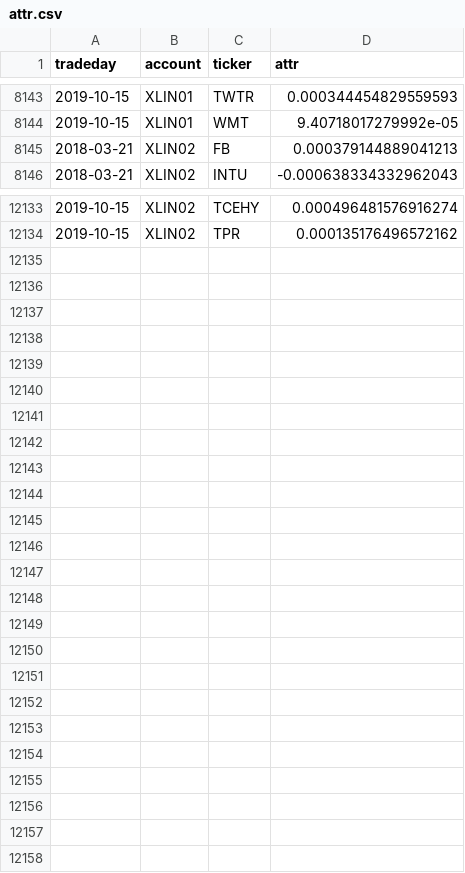
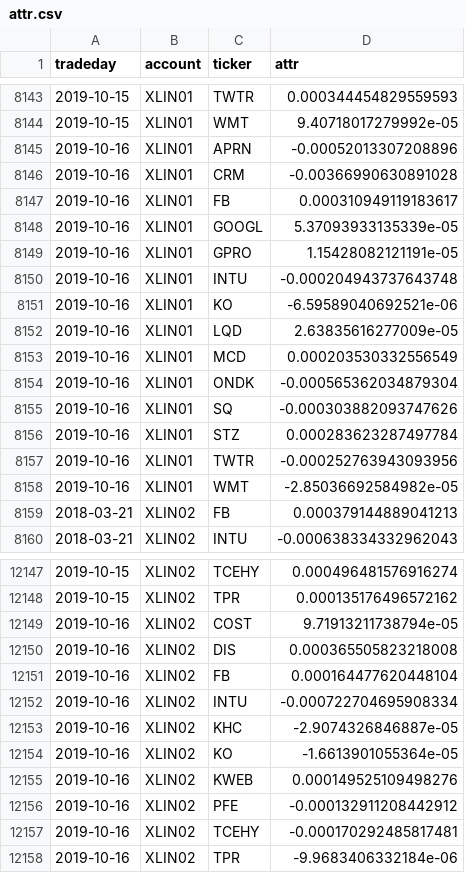
Before and after one commit to WesselMar/data-warehouse, a CSV file: csv/attr.csv, drawn as a sheet; only a part is shown, gaps mark what is left out; the diff covers the shown part only.

```diff
--- a/csv/attr.csv
+++ b/csv/attr.csv
@@ -8144,2 +8144,16 @@ tradeday,account,ticker,attr
 2019-10-15,XLIN01,WMT,9.40718017279992e-05
+2019-10-16,XLIN01,APRN,-0.00052013307208896
+2019-10-16,XLIN01,CRM,-0.00366990630891028
+2019-10-16,XLIN01,FB,0.000310949119183617
+2019-10-16,XLIN01,GOOGL,5.37093933135339e-05
+2019-10-16,XLIN01,GPRO,1.15428082121191e-05
+2019-10-16,XLIN01,INTU,-0.000204943737643748
+2019-10-16,XLIN01,KO,-6.59589040692521e-06
+2019-10-16,XLIN01,LQD,2.63835616277009e-05
+2019-10-16,XLIN01,MCD,0.000203530332556549
+2019-10-16,XLIN01,ONDK,-0.000565362034879304
+2019-10-16,XLIN01,SQ,-0.000303882093747626
+2019-10-16,XLIN01,STZ,0.000283623287497784
+2019-10-16,XLIN01,TWTR,-0.000252763943093956
+2019-10-16,XLIN01,WMT,-2.85036692584982e-05
 2018-03-21,XLIN02,FB,0.000379144889041213
@@ -12134 +12148,11 @@ tradeday,account,ticker,attr
 2019-10-15,XLIN02,TPR,0.000135176496572162
+2019-10-16,XLIN02,COST,9.71913211738794e-05
+2019-10-16,XLIN02,DIS,0.000365505823218008
+2019-10-16,XLIN02,FB,0.000164477620448104
+2019-10-16,XLIN02,INTU,-0.000722704695908334
+2019-10-16,XLIN02,KHC,-2.9074326846887e-05
+2019-10-16,XLIN02,KO,-1.6613901055364e-05
+2019-10-16,XLIN02,KWEB,0.000149525109498276
+2019-10-16,XLIN02,PFE,-0.000132911208442912
+2019-10-16,XLIN02,TCEHY,-0.000170292485817481
+2019-10-16,XLIN02,TPR,-9.9683406332184e-06
```
Also changed, not shown: 1 edited cell elsewhere in this file, csv/holdings.csv, csv/nav.csv.
